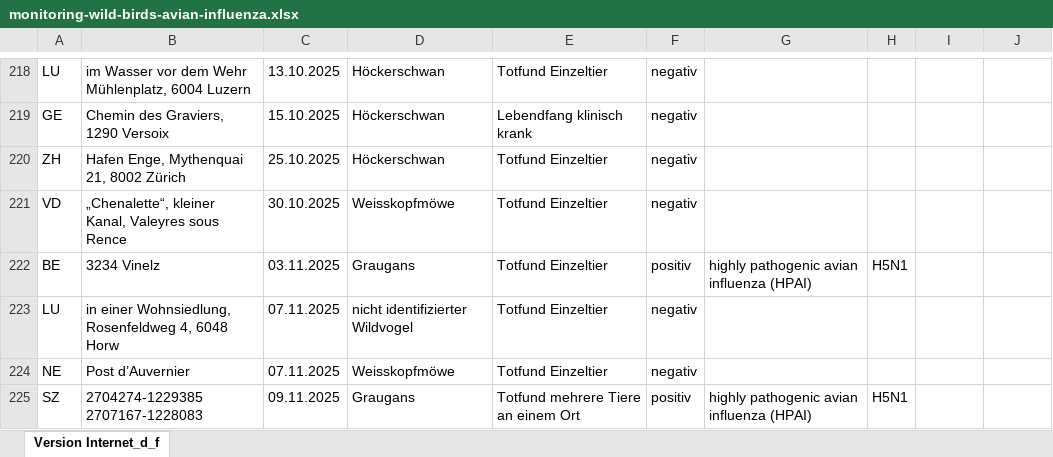
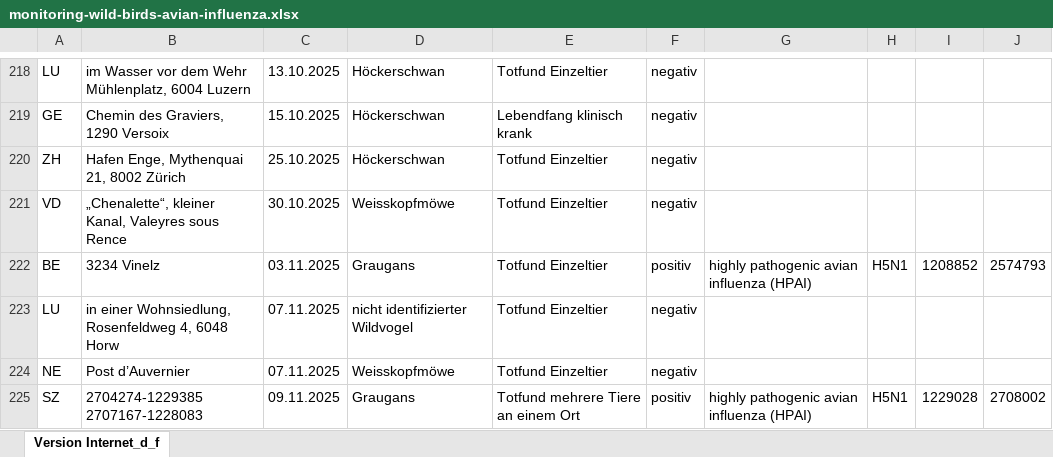
Before and after one commit to BLV-OSAV-USAV/data.blv.admin.ch, an Excel workbook: ogd/monitoring_wild_birds_avian_influenza/input/monitoring-wild-birds-avian-influenza.xlsx, sheet Version Internet_d_f, drawn as a sheet; only a part is shown, gaps mark what is left out; values as stored, in another font and other column widths than the file's, no cell formats; the diff covers the shown part only; the diff names each change by its address in the sheet, - before the commit and + after, or states it on an @@ line.

Commit message:
Add files via upload

```diff
--- a/ogd/monitoring_wild_birds_avian_influenza/input/monitoring-wild-birds-avian-influenza.xlsx (sheet Version Internet_d_f)
+++ b/ogd/monitoring_wild_birds_avian_influenza/input/monitoring-wild-birds-avian-influenza.xlsx (sheet Version Internet_d_f)
-I222: (empty)
+I222: 1208852
-J222: (empty)
+J222: 2574793
-I225: (empty)
+I225: 1229028
-J225: (empty)
+J225: 2708002
```
Also changed, not shown: 5 added rows and 10 edited cells elsewhere in this sheet, cell formats.
